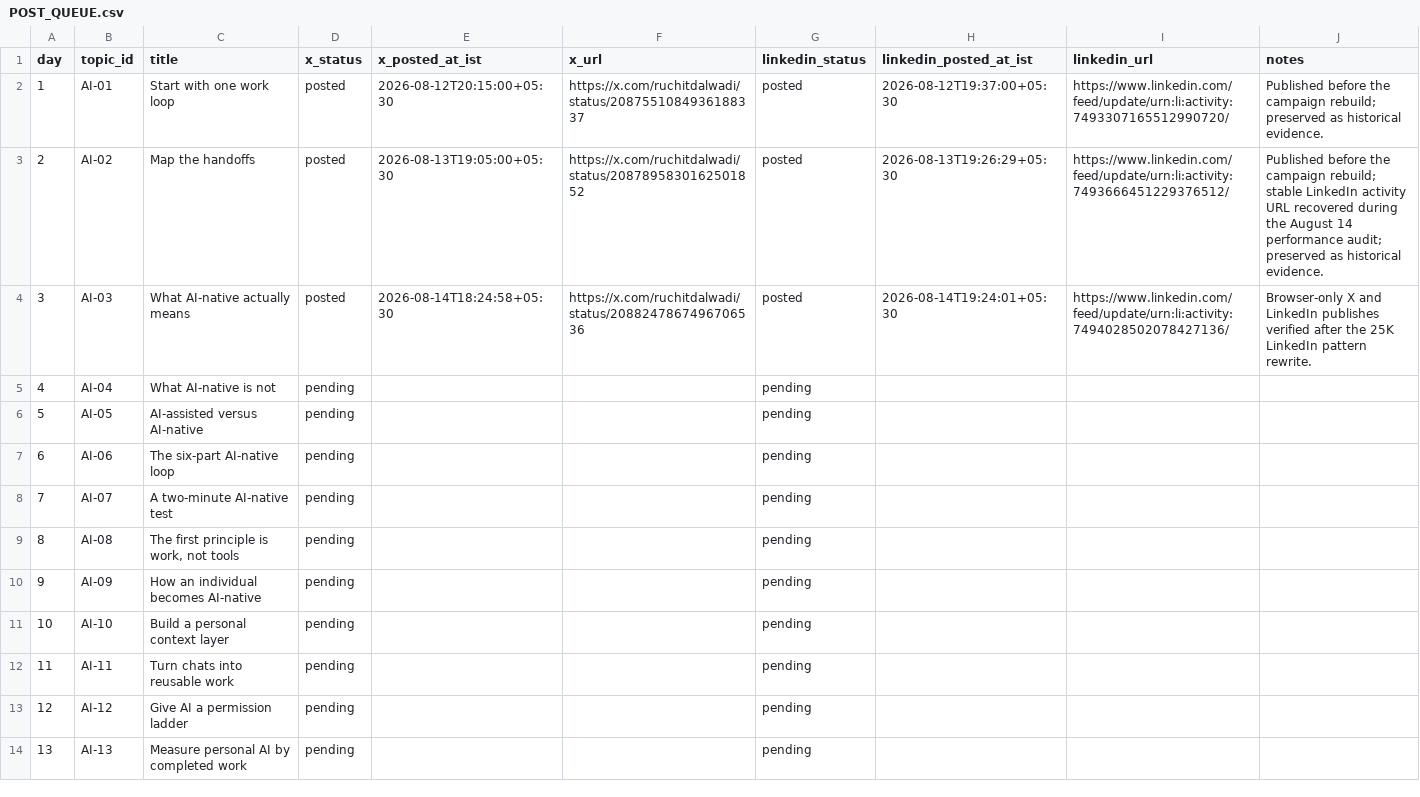
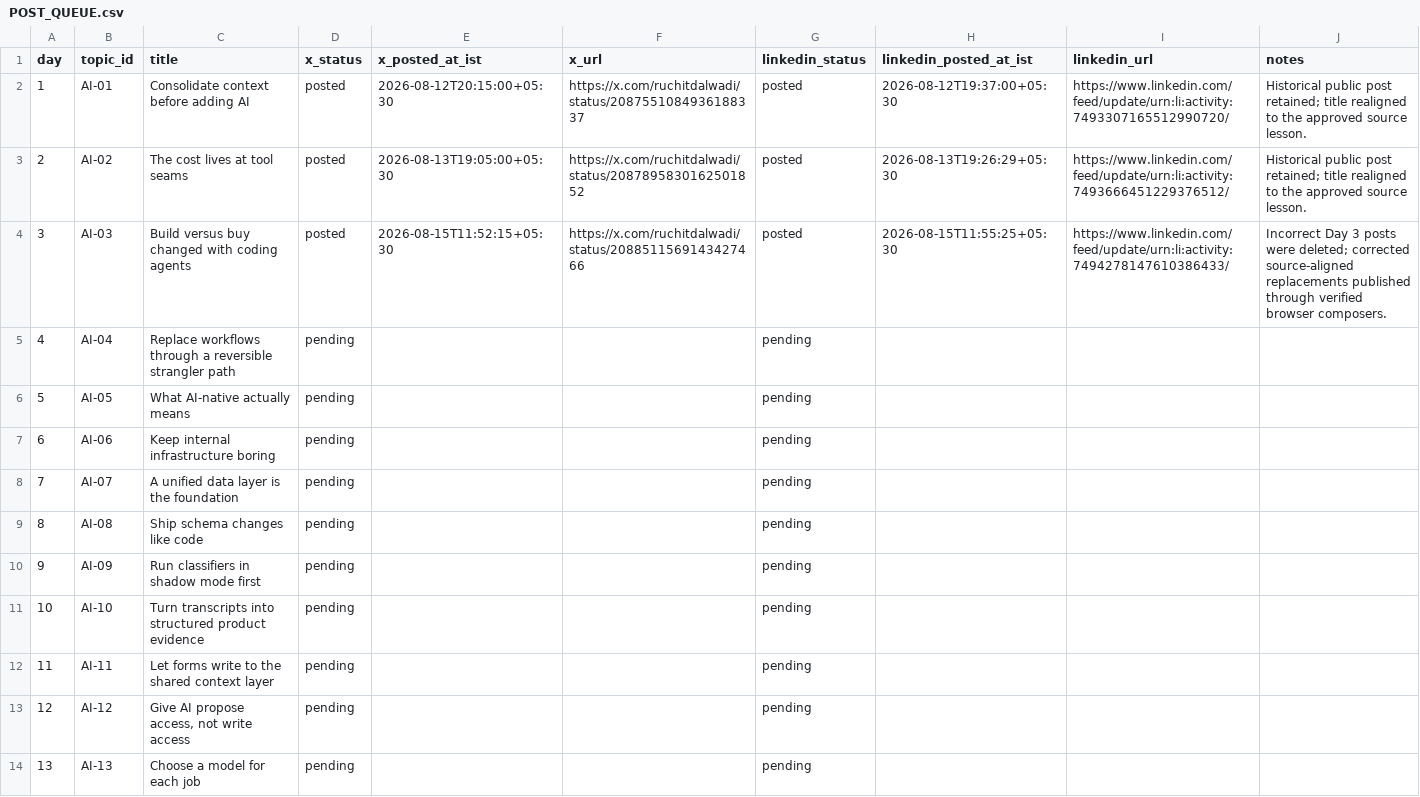
Before and after one commit to Ruchit1395/ruchitdalwadi-com, a CSV file: distribution/ai-native-team-work/POST_QUEUE.csv, drawn as a sheet; only a part is shown; the diff covers the shown part only.

```diff
--- a/distribution/ai-native-team-work/POST_QUEUE.csv
+++ b/distribution/ai-native-team-work/POST_QUEUE.csv
@@ -1,14 +1,14 @@
 day,topic_id,title,x_status,x_posted_at_ist,x_url,linkedin_status,linkedin_posted_at_ist,linkedin_url,notes
-1,AI-01,Start with one work loop,posted,2026-08-12T20:15:00+05:30,https://x.com/ruchitdalwadi/status/2087551084936188337,posted,2026-08-12T19:37:00+05:30,https://www.linkedin.com/feed/update/urn:li:activity:7493307165512990720/,Published before the campaign rebuild; preserved as historical evidence.
-2,AI-02,Map the handoffs,posted,2026-08-13T19:05:00+05:30,https://x.com/ruchitdalwadi/status/2087895830162501852,posted,2026-08-13T19:26:29+05:30,https://www.linkedin.com/feed/update/urn:li:activity:7493666451229376512/,Published before the campaign rebuild; stable LinkedIn activity URL recovered during the August 14 performance audit; preserved as historical evidence.
-3,AI-03,What AI-native actually means,posted,2026-08-14T18:24:58+05:30,https://x.com/ruchitdalwadi/status/2088247867496706536,posted,2026-08-14T19:24:01+05:30,https://www.linkedin.com/feed/update/urn:li:activity:7494028502078427136/,Browser-only X and LinkedIn publishes verified after the 25K LinkedIn pattern rewrite.
-4,AI-04,What AI-native is not,pending,,,pending,,,
-5,AI-05,AI-assisted versus AI-native,pending,,,pending,,,
-6,AI-06,The six-part AI-native loop,pending,,,pending,,,
-7,AI-07,A two-minute AI-native test,pending,,,pending,,,
-8,AI-08,"The first principle is work, not tools",pending,,,pending,,,
-9,AI-09,How an individual becomes AI-native,pending,,,pending,,,
-10,AI-10,Build a personal context layer,pending,,,pending,,,
-11,AI-11,Turn chats into reusable work,pending,,,pending,,,
-12,AI-12,Give AI a permission ladder,pending,,,pending,,,
-13,AI-13,Measure personal AI by completed work,pending,,,pending,,,
+1,AI-01,Consolidate context before adding AI,posted,2026-08-12T20:15:00+05:30,https://x.com/ruchitdalwadi/status/2087551084936188337,posted,2026-08-12T19:37:00+05:30,https://www.linkedin.com/feed/update/urn:li:activity:7493307165512990720/,Historical public post retained; title realigned to the approved source lesson.
+2,AI-02,The cost lives at tool seams,posted,2026-08-13T19:05:00+05:30,https://x.com/ruchitdalwadi/status/2087895830162501852,posted,2026-08-13T19:26:29+05:30,https://www.linkedin.com/feed/update/urn:li:activity:7493666451229376512/,Historical public post retained; title realigned to the approved source lesson.
+3,AI-03,Build versus buy changed with coding agents,posted,2026-08-15T11:52:15+05:30,https://x.com/ruchitdalwadi/status/2088511569143427466,posted,2026-08-15T11:55:25+05:30,https://www.linkedin.com/feed/update/urn:li:activity:7494278147610386433/,Incorrect Day 3 posts were deleted; corrected source-aligned replacements published through verified browser composers.
+4,AI-04,Replace workflows through a reversible strangler path,pending,,,pending,,,
+5,AI-05,What AI-native actually means,pending,,,pending,,,
+6,AI-06,Keep internal infrastructure boring,pending,,,pending,,,
+7,AI-07,A unified data layer is the foundation,pending,,,pending,,,
+8,AI-08,Ship schema changes like code,pending,,,pending,,,
+9,AI-09,Run classifiers in shadow mode first,pending,,,pending,,,
+10,AI-10,Turn transcripts into structured product evidence,pending,,,pending,,,
+11,AI-11,Let forms write to the shared context layer,pending,,,pending,,,
+12,AI-12,"Give AI propose access, not write access",pending,,,pending,,,
+13,AI-13,Choose a model for each job,pending,,,pending,,,
```
Also changed, not shown: 4 removed rows and 23 edited cells elsewhere in this file, distribution/first-ten-customers-for-a-b2b-ai-startup/metrics-log.csv, distribution/first-ten-customers-for-a-b2b-ai-startup/tracker.csv, 9 other files.
